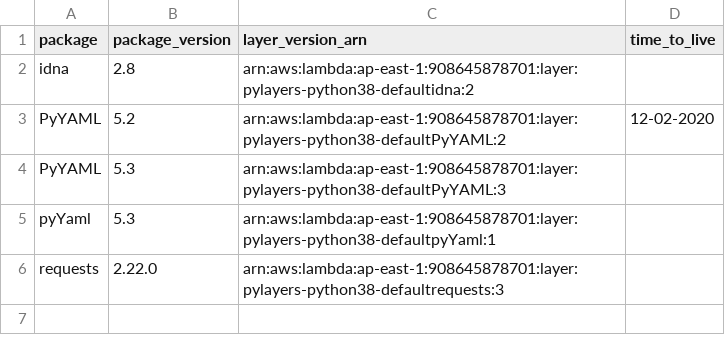
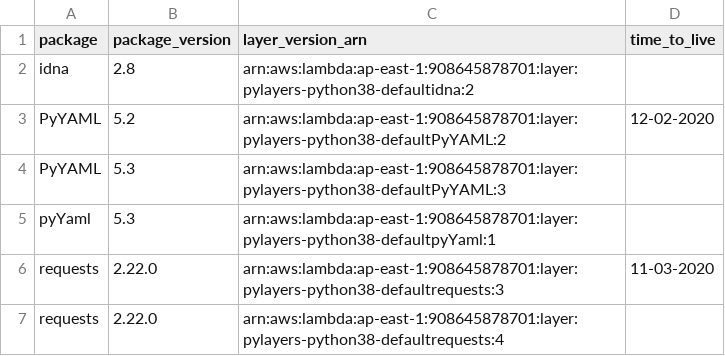
Before and after one commit to keithrozario/KLayers-default, a CSV file: deployments/python3.8/arns/ap-east-1.csv, drawn as a sheet.

Commit message:
02/10/2020_02:10

```diff
--- a/deployments/python3.8/arns/ap-east-1.csv
+++ b/deployments/python3.8/arns/ap-east-1.csv
@@ -5,2 +5,3 @@ PyYAML,5.3,arn:aws:lambda:ap-east-1:908645878701:layer:pylayers-python38-default
 pyYaml,5.3,arn:aws:lambda:ap-east-1:908645878701:layer:pylayers-python38-defaultpyYaml:1,
-requests,2.22.0,arn:aws:lambda:ap-east-1:908645878701:layer:pylayers-python38-defaultrequests:3,
+requests,2.22.0,arn:aws:lambda:ap-east-1:908645878701:layer:pylayers-python38-defaultrequests:3,11-03-2020
+requests,2.22.0,arn:aws:lambda:ap-east-1:908645878701:layer:pylayers-python38-defaultrequests:4,
```
